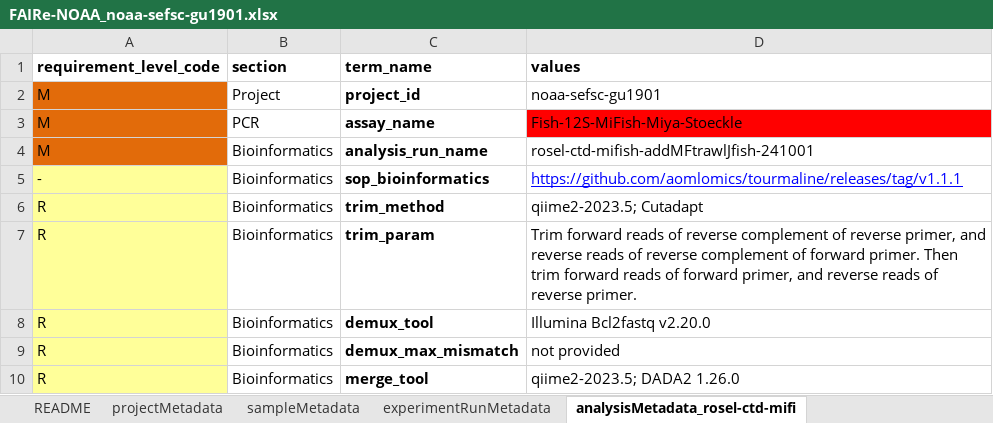
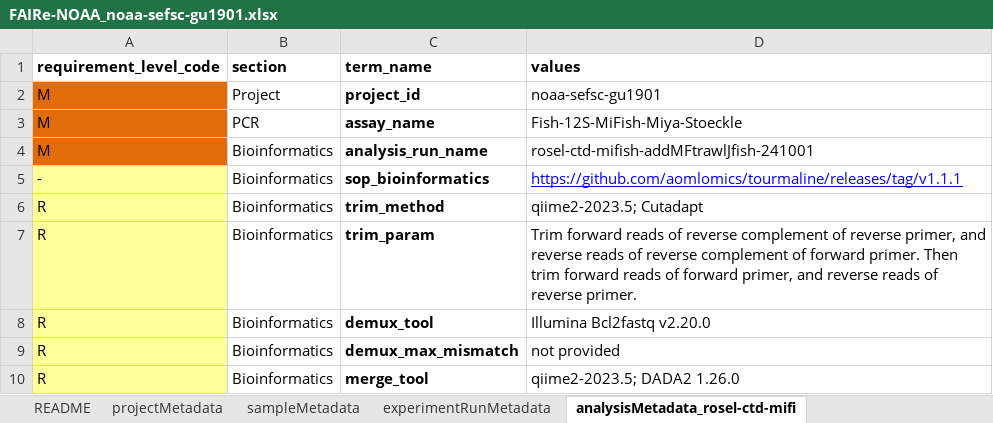
Before and after one commit to aomlomics/edna2obis, an Excel workbook: raw-v3/FAIRe_NOAA_example_dataset/FAIRe-NOAA_noaa-sefsc-gu1901.xlsx, sheet analysisMetadata_rosel-ctd-mifi, drawn as a sheet; only a part is shown; values as stored, in another font and other column widths than the file's, no borders; charts and pictures not drawn; the diff names each change by its address in the sheet, - before the commit and + after, or states it on an @@ line.

```diff
--- a/raw-v3/FAIRe_NOAA_example_dataset/FAIRe-NOAA_noaa-sefsc-gu1901.xlsx (sheet analysisMetadata_rosel-ctd-mifi)
+++ b/raw-v3/FAIRe_NOAA_example_dataset/FAIRe-NOAA_noaa-sefsc-gu1901.xlsx (sheet analysisMetadata_rosel-ctd-mifi)
-D3 fill: #FF0000
+D3 fill: none
```
Also changed, not shown: sheet README, sheet analysisMetadata_rosel-ctd-riaz, charts or pictures, 6 other files.
